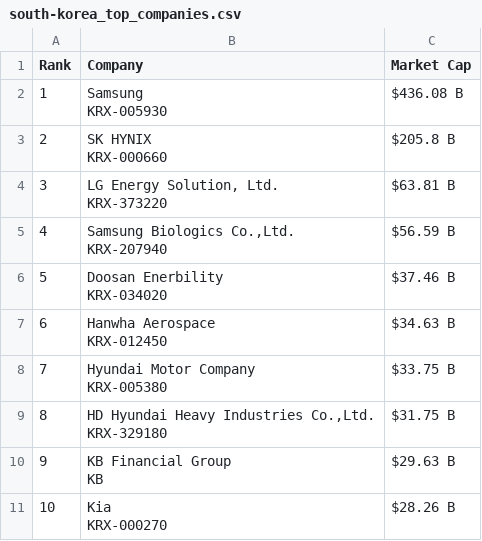
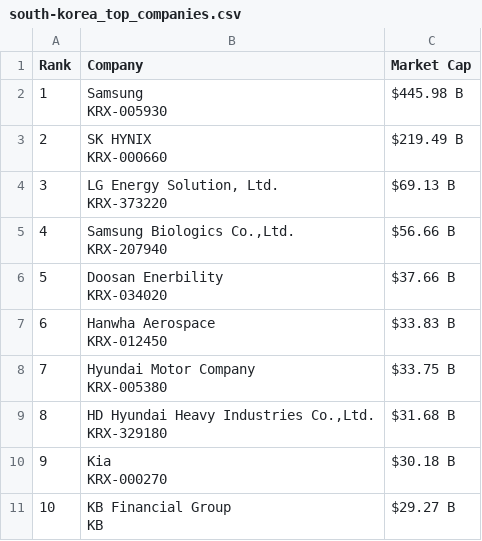
Before and after one commit to ayeeff/marketcap, a CSV file: data/south-korea_top_companies.csv, drawn as a sheet.

```diff
--- a/data/south-korea_top_companies.csv
+++ b/data/south-korea_top_companies.csv
@@ -1,21 +1,21 @@
 Rank,Company,Market Cap
-1,"Samsung
-KRX-005930",$436.08 B
-2,"SK HYNIX
-KRX-000660",$205.8 B
-3,"LG Energy Solution, Ltd.
-KRX-373220",$63.81 B
-4,"Samsung Biologics Co.,Ltd.
-KRX-207940",$56.59 B
-5,"Doosan Enerbility
-KRX-034020",$37.46 B
-6,"Hanwha Aerospace
-KRX-012450",$34.63 B
+1,"Samsung
+KRX-005930",$445.98 B
+2,"SK HYNIX
+KRX-000660",$219.49 B
+3,"LG Energy Solution, Ltd.
+KRX-373220",$69.13 B
+4,"Samsung Biologics Co.,Ltd.
+KRX-207940",$56.66 B
+5,"Doosan Enerbility
+KRX-034020",$37.66 B
+6,"Hanwha Aerospace
+KRX-012450",$33.83 B
 7,"Hyundai Motor Company
 KRX-005380",$33.75 B
-8,"HD Hyundai Heavy Industries Co.,Ltd.
-KRX-329180",$31.75 B
-9,"KB Financial Group
-KB",$29.63 B
-10,"Kia
-KRX-000270",$28.26 B
+8,"HD Hyundai Heavy Industries Co.,Ltd.
+KRX-329180",$31.68 B
+9,"Kia
+KRX-000270",$30.18 B
+10,"KB Financial Group
+KB",$29.27 B
```
